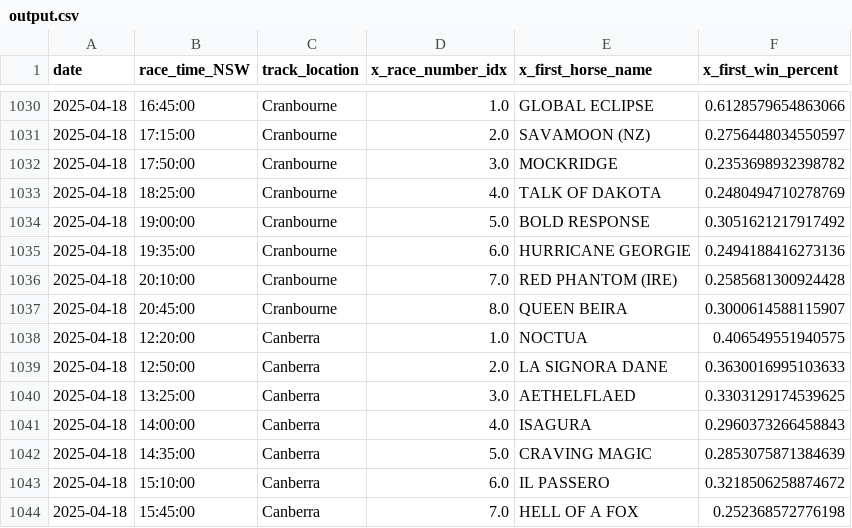
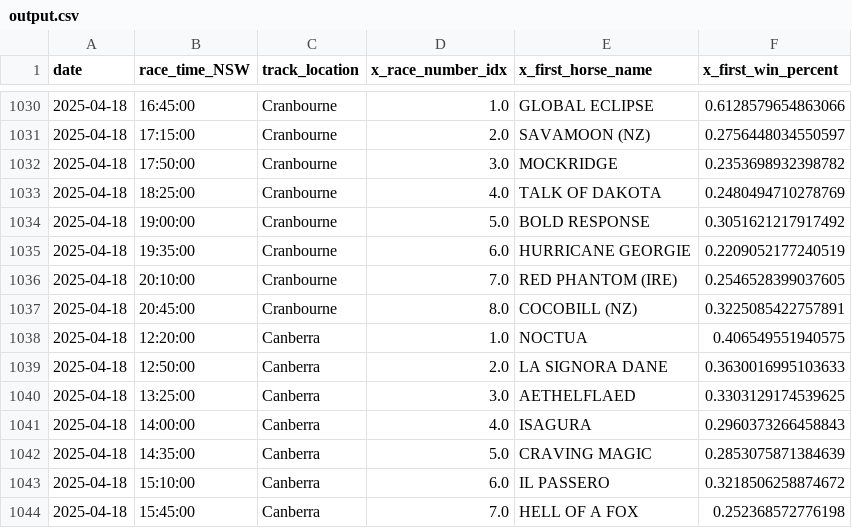
Before and after one commit to jazperd/Racing-Data, a CSV file: output.csv, drawn as a sheet; only a part is shown, gaps mark what is left out.

Commit message:
Update output.csv with latest data

```diff
--- a/output.csv
+++ b/output.csv
@@ -1034,5 +1034,5 @@ date,race_time_NSW,track_location,x_race_number_idx,x_first_horse_name,x_first_w
 2025-04-18,19:00:00,Cranbourne,5.0,BOLD RESPONSE,0.3051621217917492
-2025-04-18,19:35:00,Cranbourne,6.0,HURRICANE GEORGIE,0.2494188416273136
-2025-04-18,20:10:00,Cranbourne,7.0,RED PHANTOM (IRE),0.2585681300924428
-2025-04-18,20:45:00,Cranbourne,8.0,QUEEN BEIRA,0.3000614588115907
+2025-04-18,19:35:00,Cranbourne,6.0,HURRICANE GEORGIE,0.2209052177240519
+2025-04-18,20:10:00,Cranbourne,7.0,RED PHANTOM (IRE),0.2546528399037605
+2025-04-18,20:45:00,Cranbourne,8.0,COCOBILL (NZ),0.3225085422757891
 2025-04-18,12:20:00,Canberra,1.0,NOCTUA,0.406549551940575
```
